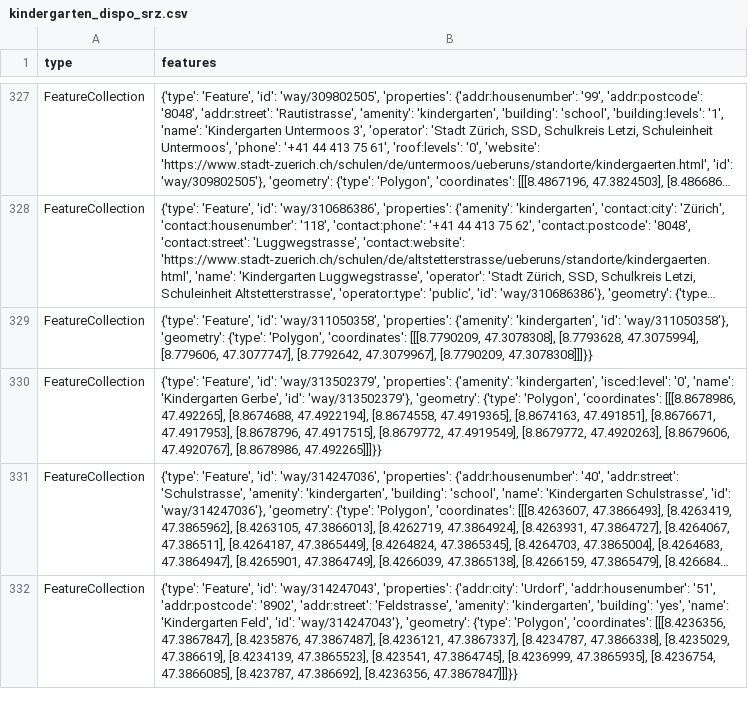
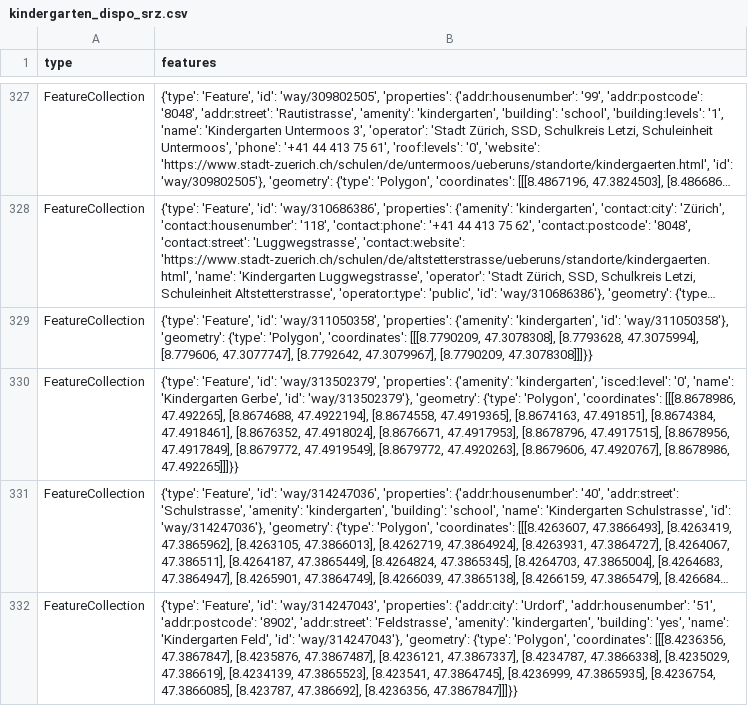
Before and after one commit to chnuessli/elz-data, a CSV file: data/csv/kindergarten/kindergarten_dispo_srz.csv, drawn as a sheet; only a part is shown, gaps mark what is left out; long unchanged cells end in …; the diff names each change by its address in the sheet, - before the commit and + after, or states it on an @@ line.

```diff
--- a/data/csv/kindergarten/kindergarten_dispo_srz.csv
+++ b/data/csv/kindergarten/kindergarten_dispo_srz.csv
-B330 (features): …[8.8674163, 47.491851], [8.8676671, 47.4917953], [8.8678796, 47.4917515], [8.8679772, 47.4919549],…
+B330 (features): …[8.8674163, 47.491851], [8.8674384, 47.4918461], [8.8676352, 47.4918024], [8.8676671, 47.4917953], [8.8678796, 47.4917515], [8.8678956, 47.4917849], [8.8679772, 47.4919549],…
```
Also changed, not shown: data/csv/access/gates/gates_dispo_srz.csv, data/csv/access/gates/gates_kt_zh.csv, 6 other files.
